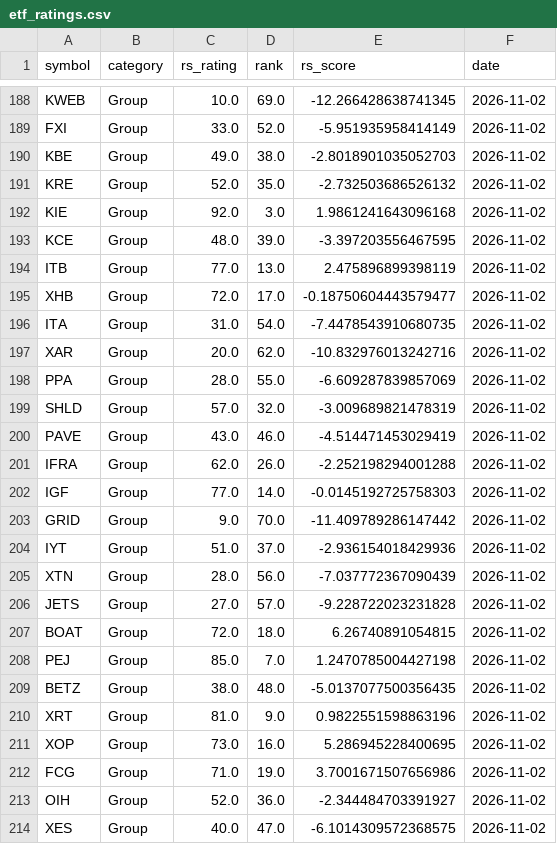
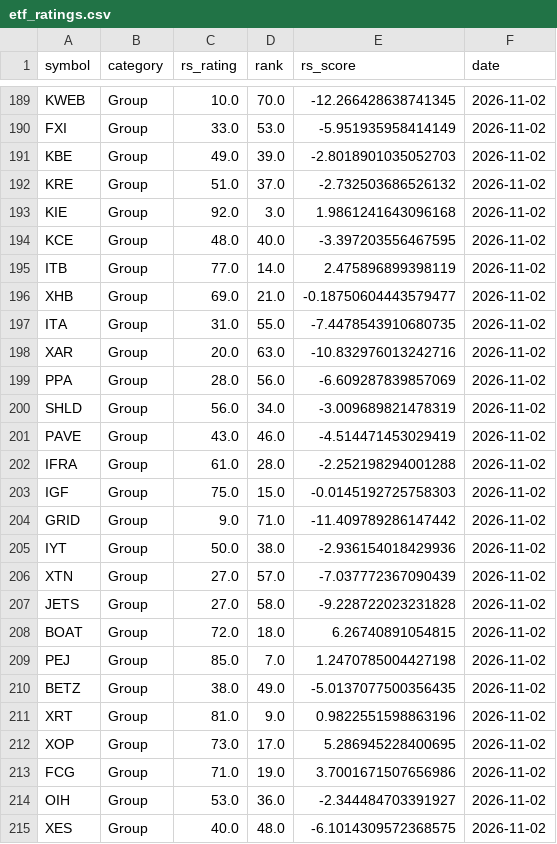
Before and after one commit to MingJunKo/rs-engine, a CSV file: data/history/etf_ratings.csv, drawn as a sheet; only a part is shown, gaps mark what is left out; addresses are those after the commit; the diff covers the shown part only; the diff names each change by its address in the sheet, - before the commit and + after, or states it on an @@ line.

```diff
--- a/data/history/etf_ratings.csv
+++ b/data/history/etf_ratings.csv
-D189 (rank): 69.0
+D189 (rank): 70.0
-D190 (rank): 52.0
+D190 (rank): 53.0
-D191 (rank): 38.0
+D191 (rank): 39.0
-C192 (rs_rating): 52.0
+C192 (rs_rating): 51.0
-D192 (rank): 35.0
+D192 (rank): 37.0
-D194 (rank): 39.0
+D194 (rank): 40.0
-D195 (rank): 13.0
+D195 (rank): 14.0
-C196 (rs_rating): 72.0
+C196 (rs_rating): 69.0
-D196 (rank): 17.0
+D196 (rank): 21.0
-D197 (rank): 54.0
+D197 (rank): 55.0
-D198 (rank): 62.0
+D198 (rank): 63.0
-D199 (rank): 55.0
+D199 (rank): 56.0
-C200 (rs_rating): 57.0
+C200 (rs_rating): 56.0
-D200 (rank): 32.0
+D200 (rank): 34.0
-C202 (rs_rating): 62.0
+C202 (rs_rating): 61.0
-D202 (rank): 26.0
+D202 (rank): 28.0
-C203 (rs_rating): 77.0
+C203 (rs_rating): 75.0
-D203 (rank): 14.0
+D203 (rank): 15.0
-D204 (rank): 70.0
+D204 (rank): 71.0
-C205 (rs_rating): 51.0
+C205 (rs_rating): 50.0
-D205 (rank): 37.0
+D205 (rank): 38.0
-C206 (rs_rating): 28.0
+C206 (rs_rating): 27.0
-D206 (rank): 56.0
+D206 (rank): 57.0
-D207 (rank): 57.0
+D207 (rank): 58.0
-D210 (rank): 48.0
+D210 (rank): 49.0
-D212 (rank): 16.0
+D212 (rank): 17.0
-C214 (rs_rating): 52.0
+C214 (rs_rating): 53.0
-D215 (rank): 47.0
+D215 (rank): 48.0
```
Also changed, not shown: 1 added row and 65 edited cells elsewhere in this file, docs/data/sectors.csv, docs/data/stocks.csv, 5 other files.
